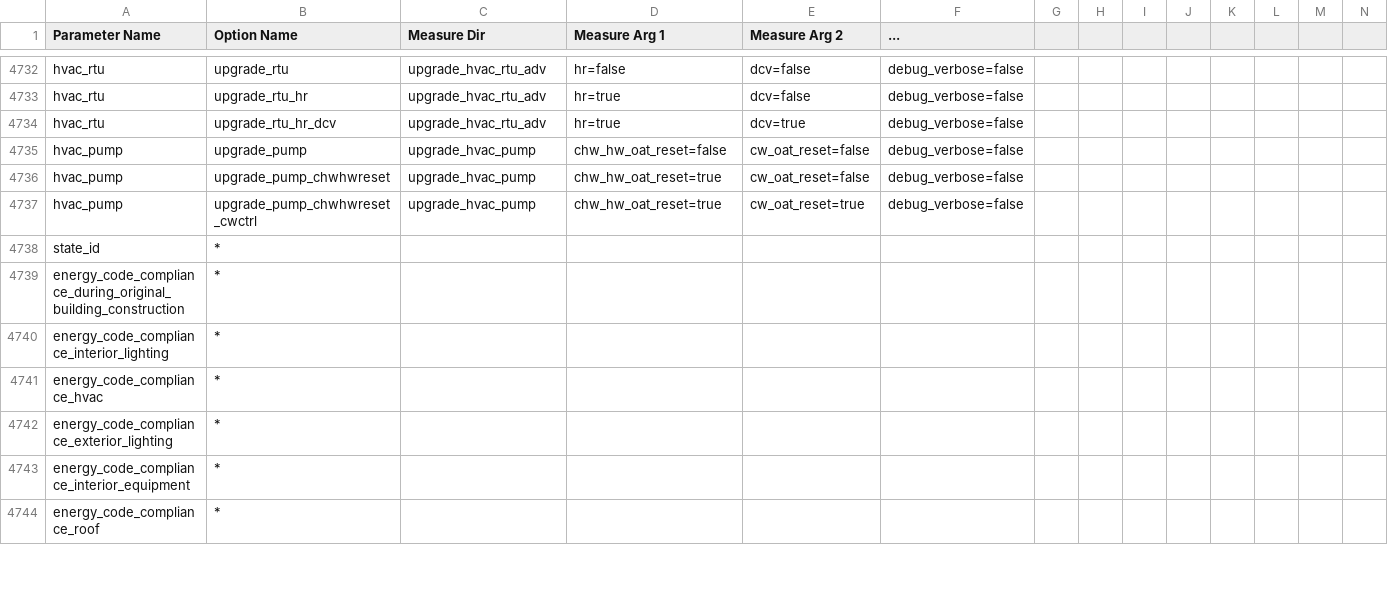
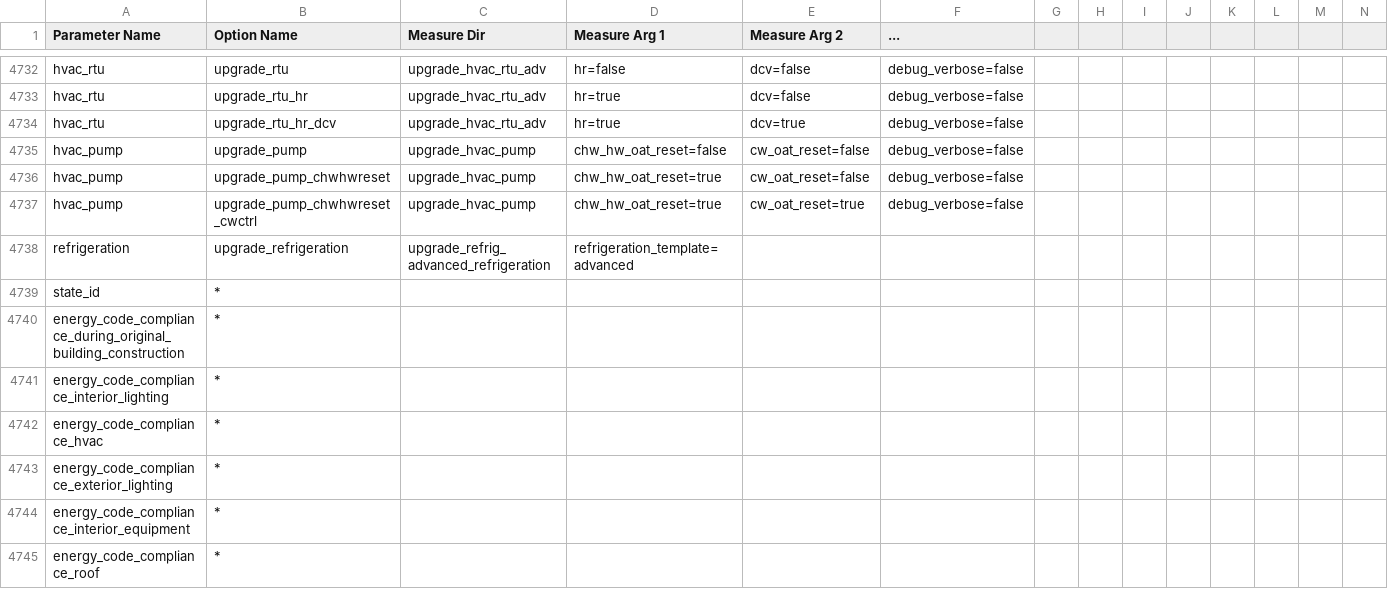
Before and after one commit to NREL/ComStock, a TSV file: national/housing_characteristics/options_lookup.tsv, drawn as a sheet; only a part is shown, gaps mark what is left out; rows hold the shown columns only; the diff names each change by its address in the sheet, - before the commit and + after, or states it on an @@ line.

Commit message:
options lookup

```diff
--- a/national/housing_characteristics/options_lookup.tsv
+++ b/national/housing_characteristics/options_lookup.tsv
+row 4738: refrigeration | upgrade_refrigeration | upgrade_refrig_advanced_refrigeration | refrigeration_template=advanced
```
Also changed, not shown: 1 other file.
